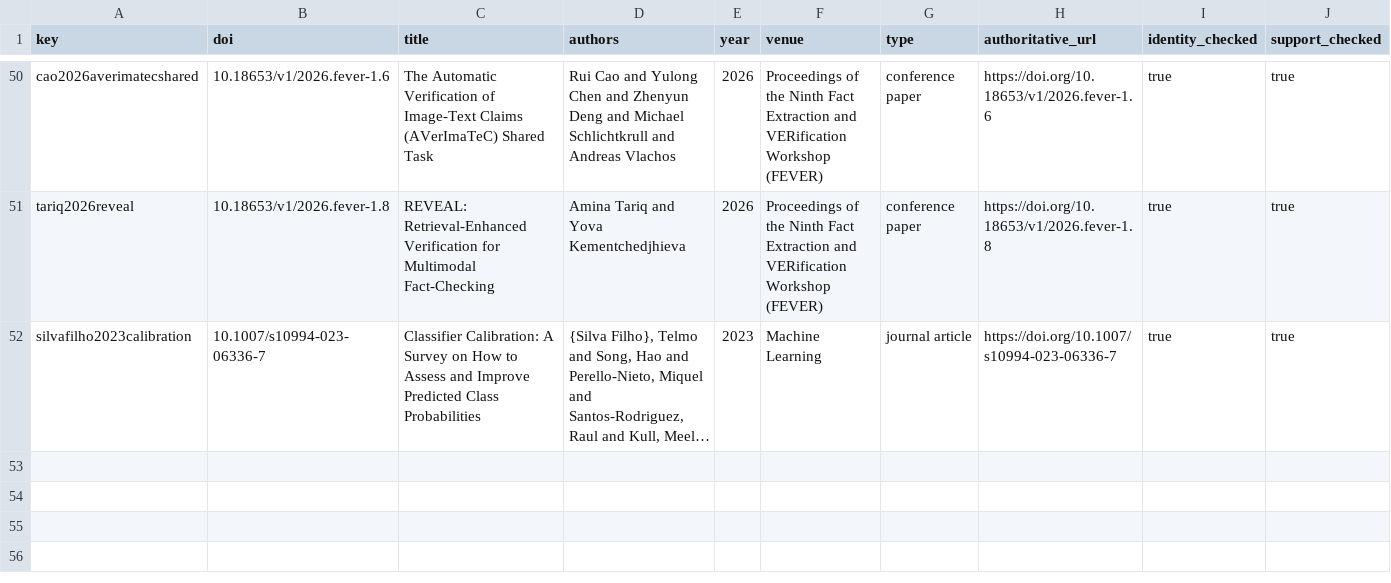
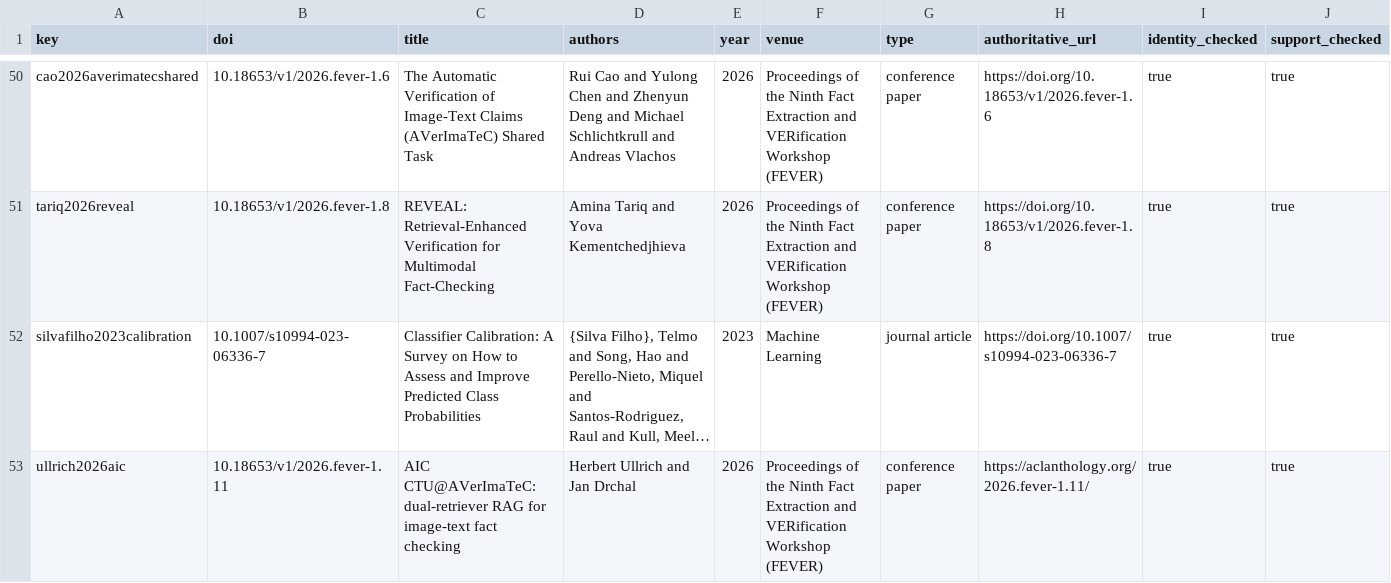
Before and after one commit to shasabbir/tpg-fact, a CSV file: research/reference_ledger.csv, drawn as a sheet; only a part is shown, gaps mark what is left out; long unchanged cells end in …; rows hold the shown columns only; the diff names each change by its address in the sheet, - before the commit and + after, or states it on an @@ line.

```diff
--- a/research/reference_ledger.csv
+++ b/research/reference_ledger.csv
+row 53: ullrich2026aic | 10.18653/v1/2026.fever-1.11 | AIC CTU@AVerImaTeC: dual-retriever RAG for image-text fact checking | Herbert Ullrich and Jan Drchal | 2026 | Proceedings of the Ninth Fact Extraction and VERification Workshop (FEVER) | conference paper | https://aclanthology.org/2026.fever-1.11/ | true | true
```
Also changed, not shown: 48 other files.
